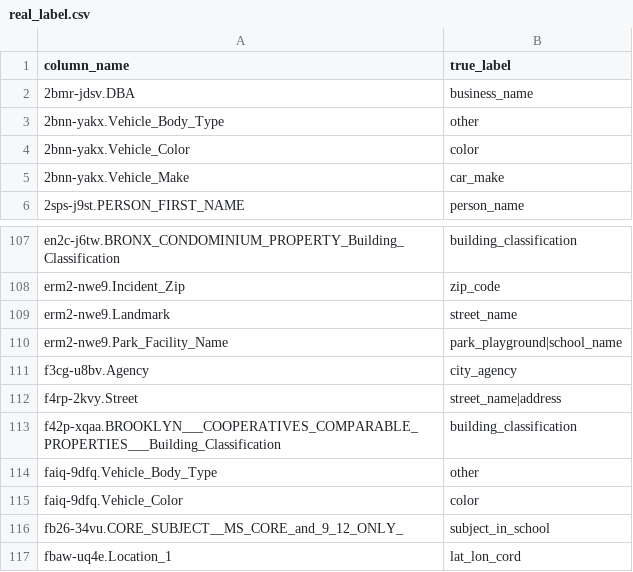
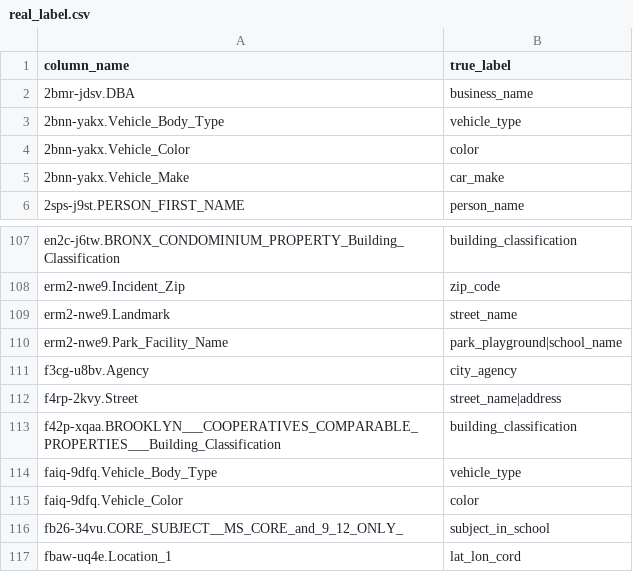
Before and after one commit to poi233/bigdata_project, a CSV file: real_label.csv, drawn as a sheet; only a part is shown, gaps mark what is left out.

```diff
--- a/real_label.csv
+++ b/real_label.csv
@@ -2,3 +2,3 @@ column_name,true_label
 2bmr-jdsv.DBA,business_name
-2bnn-yakx.Vehicle_Body_Type,other
+2bnn-yakx.Vehicle_Body_Type,vehicle_type
 2bnn-yakx.Vehicle_Color,color
@@ -113,3 +113,3 @@ f4rp-2kvy.Street,street_name|address
 f42p-xqaa.BROOKLYN___COOPERATIVES_COMPARABLE_PROPERTIES___Building_Classification,building_classification
-faiq-9dfq.Vehicle_Body_Type,other
+faiq-9dfq.Vehicle_Body_Type,vehicle_type
 faiq-9dfq.Vehicle_Color,color
```
Also changed, not shown: predict_label_with_column_name.csv, predict_label_without_column_name.csv, 22 other files.
